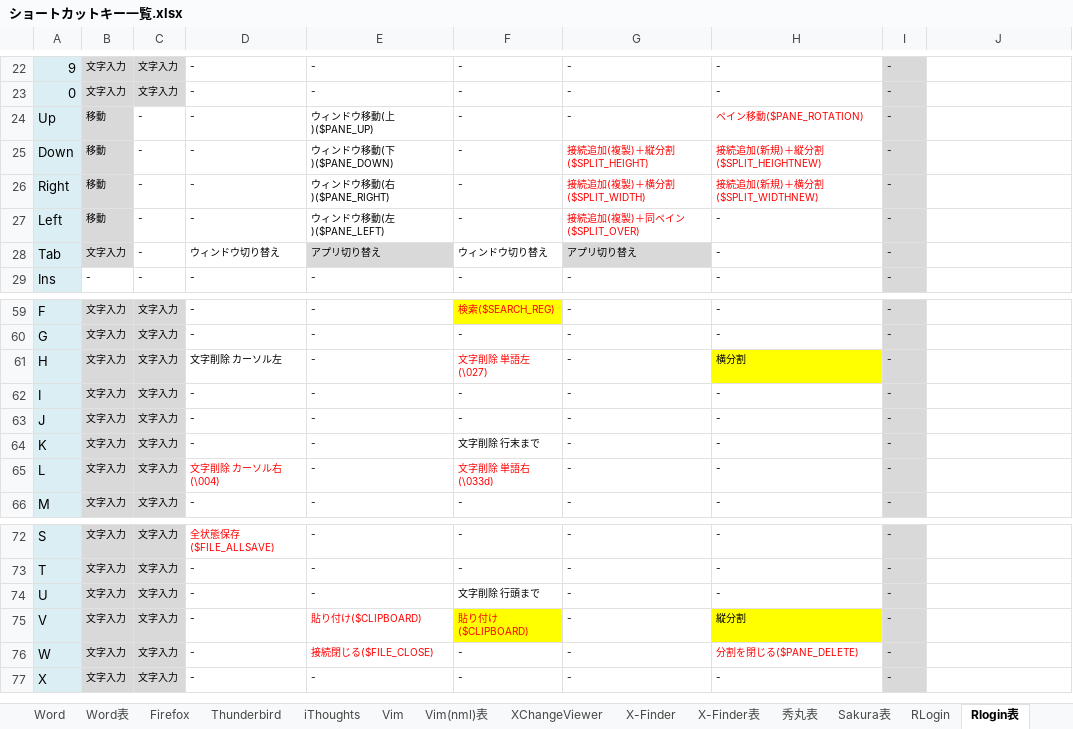
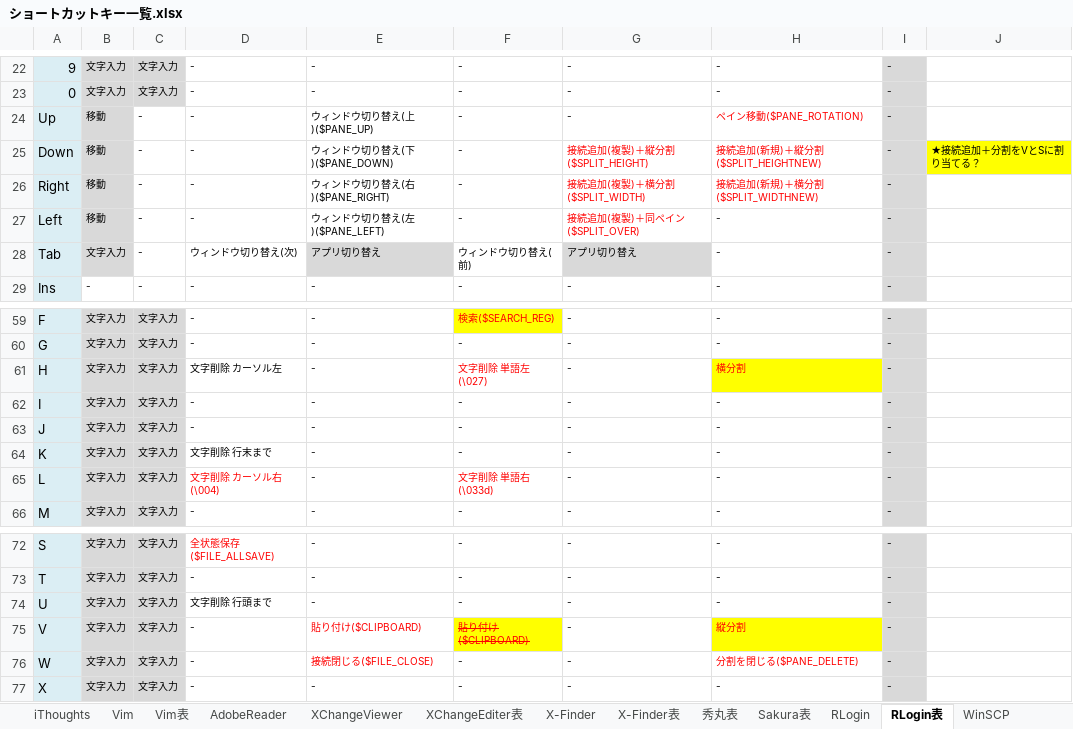
Before and after one commit to draemonash2/other, an Excel workbook: ショートカットキー一覧.xlsx, sheet RLogin表, drawn as a sheet; only a part is shown, gaps mark what is left out; values as stored, in another font and other column widths than the file's, no borders; the diff names each change by its address in the sheet, - before the commit and + after, or states it on an @@ line.

```diff
--- a/ショートカットキー一覧.xlsx (sheet RLogin表)
+++ b/ショートカットキー一覧.xlsx (sheet RLogin表)
-sheet tab: Vim(nml)表
+sheet tab: Vim表
-sheet tab: Rlogin表
+sheet tab: RLogin表
+sheet tab: XChangeEditer表
-E24: ウィンドウ移動(上)($PANE_UP)
+E24: ウィンドウ切り替え(上)($PANE_UP)
-E25: ウィンドウ移動(下)($PANE_DOWN)
+E25: ウィンドウ切り替え(下)($PANE_DOWN)
-J25: (empty)
+J25: ★接続追加＋分割をVとSに割り当てる？
-J25 fill: none
+J25 fill: #FFFF00
-E26: ウィンドウ移動(右)($PANE_RIGHT)
+E26: ウィンドウ切り替え(右)($PANE_RIGHT)
-E27: ウィンドウ移動(左)($PANE_LEFT)
+E27: ウィンドウ切り替え(左)($PANE_LEFT)
-D28: ウィンドウ切り替え
+D28: ウィンドウ切り替え(次)
-F28: ウィンドウ切り替え
+F28: ウィンドウ切り替え(前)
-H61 text colour: black
+H61 text colour: #FF0000
-D64: -
+D64: 文字削除 行末まで
-F64: 文字削除 行末まで
+F64: -
-D74: -
+D74: 文字削除 行頭まで
-F74: 文字削除 行頭まで
+F74: -
-F75 strikethrough: off
+F75 strikethrough: on
-H75 text colour: black
+H75 text colour: #FF0000
```
Also changed, not shown: sheet Linuxシェル, other sheet tabs, template/#memo_xxx.xlsm.
